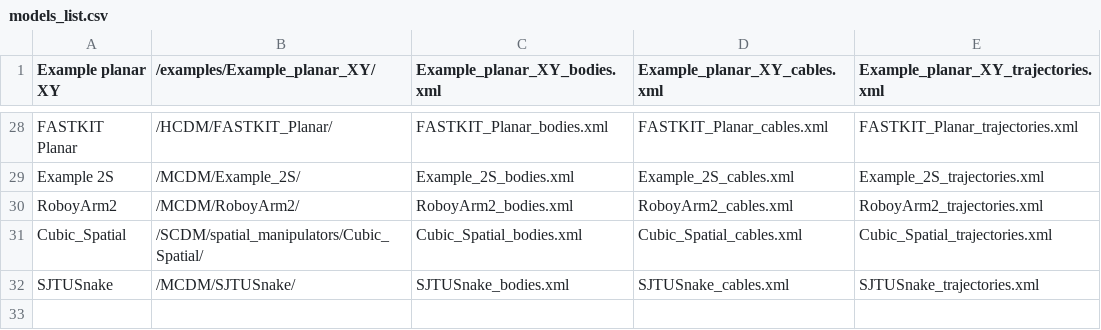
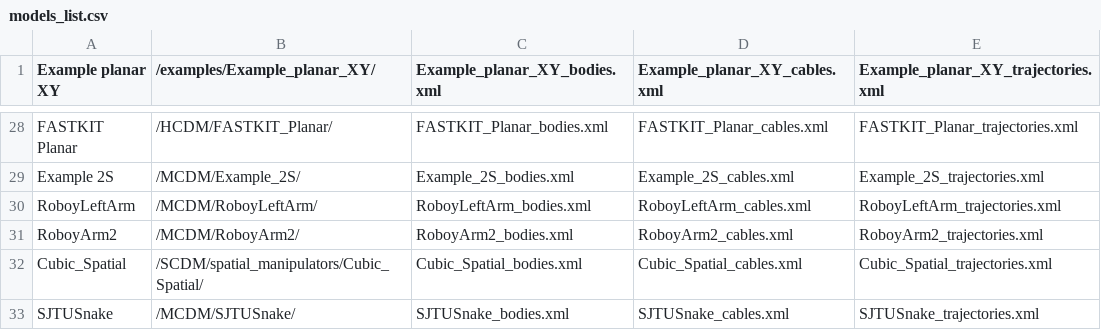
Before and after one commit to darwinlau/CASPR, a CSV file: data/model_config/models/models_list.csv, drawn as a sheet; only a part is shown, gaps mark what is left out.

Commit message:
Update models - Roboy's left arm

```diff
--- a/data/model_config/models/models_list.csv
+++ b/data/model_config/models/models_list.csv
@@ -29,2 +29,3 @@ FASTKIT Planar,/HCDM/FASTKIT_Planar/,FASTKIT_Planar_bodies.xml,FASTKIT_Planar_ca
 Example 2S,/MCDM/Example_2S/,Example_2S_bodies.xml,Example_2S_cables.xml,Example_2S_trajectories.xml
+RoboyLeftArm,/MCDM/RoboyLeftArm/,RoboyLeftArm_bodies.xml,RoboyLeftArm_cables.xml,RoboyLeftArm_trajectories.xml
 RoboyArm2,/MCDM/RoboyArm2/,RoboyArm2_bodies.xml,RoboyArm2_cables.xml,RoboyArm2_trajectories.xml
```
Also changed, not shown: 6 other files.
